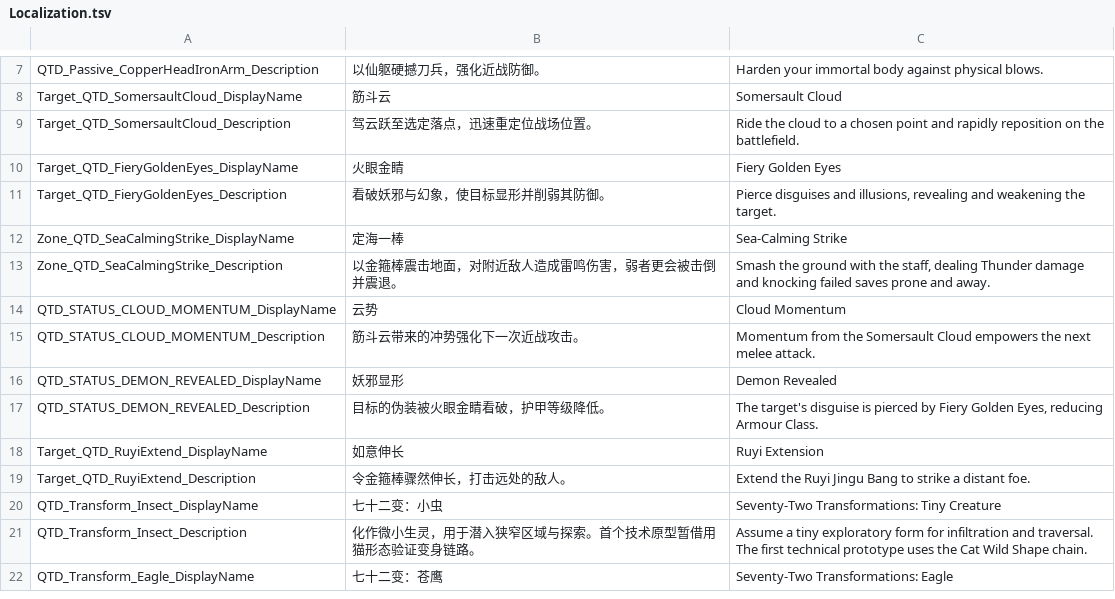
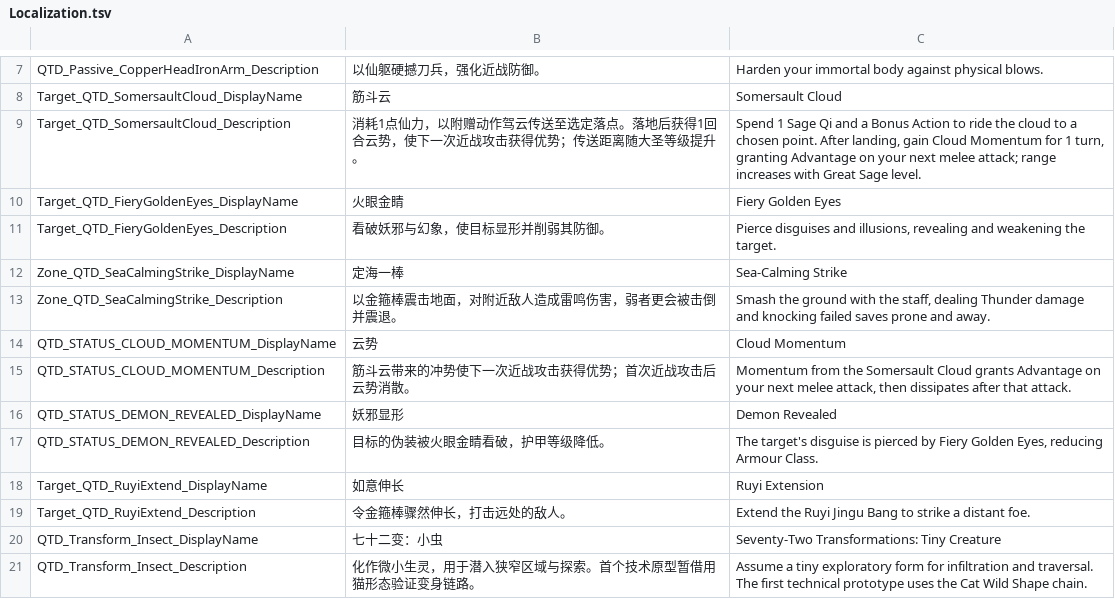
Before and after one commit to welcomelwd/bg3-qitian-dasheng, a TSV file: src/stats/Localization.tsv, drawn as a sheet; only a part is shown, gaps mark what is left out; the shorter side is filled out with more unchanged rows.

Commit message:
loc: describe Somersault Cloud momentum and scaling

```diff
--- a/src/stats/Localization.tsv
+++ b/src/stats/Localization.tsv
@@ -8,3 +8,3 @@ QTD_Passive_CopperHeadIronArm_Description	以仙躯硬撼刀兵，强化近战
 Target_QTD_SomersaultCloud_DisplayName	筋斗云	Somersault Cloud
-Target_QTD_SomersaultCloud_Description	驾云跃至选定落点，迅速重定位战场位置。	Ride the cloud to a chosen point and rapidly reposition on the battlefield.
+Target_QTD_SomersaultCloud_Description	消耗1点仙力，以附赠动作驾云传送至选定落点。落地后获得1回合云势，使下一次近战攻击获得优势；传送距离随大圣等级提升。	Spend 1 Sage Qi and a Bonus Action to ride the cloud to a chosen point. After landing, gain Cloud Momentum for 1 turn, granting Advantage on your next melee attack; range increases with Great Sage level.
 Target_QTD_FieryGoldenEyes_DisplayName	火眼金睛	Fiery Golden Eyes
@@ -14,3 +14,3 @@ Zone_QTD_SeaCalmingStrike_Description	以金箍棒震击地面，对附近敌人
 QTD_STATUS_CLOUD_MOMENTUM_DisplayName	云势	Cloud Momentum
-QTD_STATUS_CLOUD_MOMENTUM_Description	筋斗云带来的冲势强化下一次近战攻击。	Momentum from the Somersault Cloud empowers the next melee attack.
+QTD_STATUS_CLOUD_MOMENTUM_Description	筋斗云带来的冲势使下一次近战攻击获得优势；首次近战攻击后云势消散。	Momentum from the Somersault Cloud grants Advantage on your next melee attack, then dissipates after that attack.
 QTD_STATUS_DEMON_REVEALED_DisplayName	妖邪显形	Demon Revealed
```
